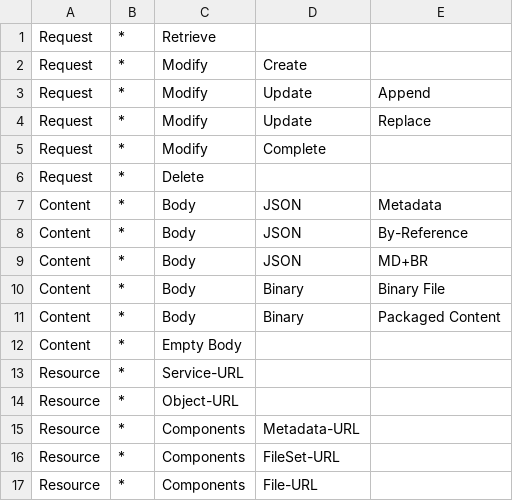
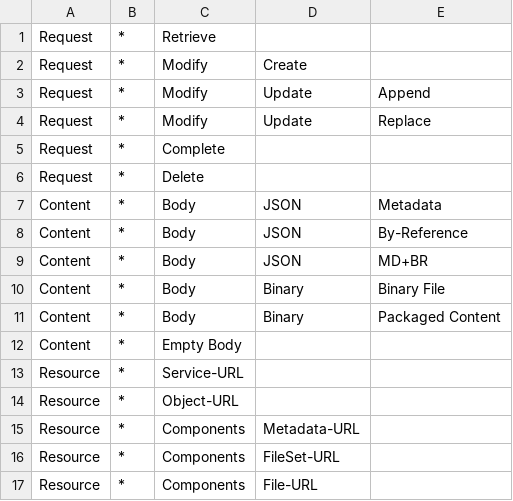
Before and after one commit to swordapp/swordv3, a CSV file: src/tables/reqs_hierarchy.csv, drawn as a sheet.

```diff
--- a/src/tables/reqs_hierarchy.csv
+++ b/src/tables/reqs_hierarchy.csv
@@ -4,3 +4,3 @@ Request,*,Modify,Update,Append
 Request,*,Modify,Update,Replace
-Request,*,Modify,Complete,
+Request,*,Complete,,
 Request,*,Delete,,
```
Also changed, not shown: src/tables/requirements.csv, 6 other files.
